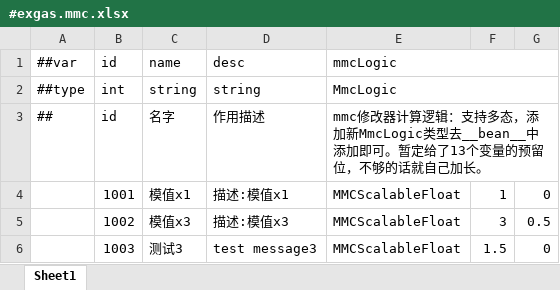
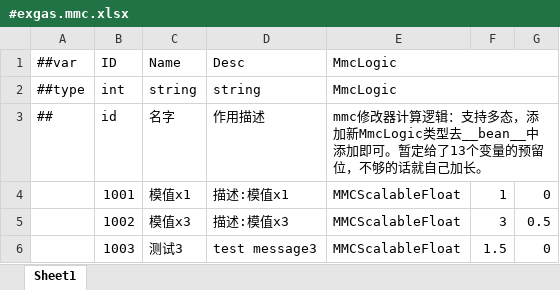
Before and after one commit to No78Vino/gameplay-ability-system-for-unity, an Excel workbook: ProjectConfigTable/exgas_config/Datas/#exgas.mmc.xlsx, sheet Sheet1, drawn as a sheet; values as stored, in another font and other column widths than the file's, no borders; removed rows and columns are numbered as before the commit, all else as after; the diff names each change by its address in the sheet, - before the commit and + after, or states it on an @@ line.

```diff
--- a/ProjectConfigTable/exgas_config/Datas/#exgas.mmc.xlsx (sheet Sheet1)
+++ b/ProjectConfigTable/exgas_config/Datas/#exgas.mmc.xlsx (sheet Sheet1)
-row 1: ##var | id | name | desc | mmcLogic
+row 1: ##var | ID | Name | Desc | MmcLogic
```
Also changed, not shown: ProjectConfigTable/exgas_config/Datas/#exgas.asc.xlsx, ProjectConfigTable/exgas_config/Datas/#exgas.attribute.xlsx, 44 other files.
